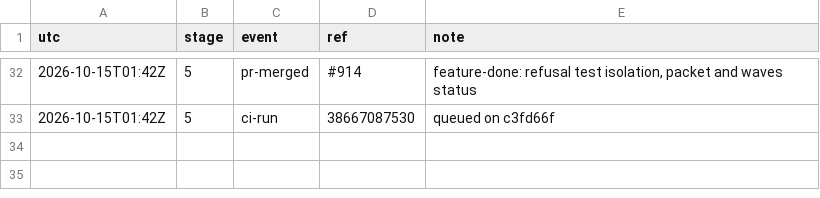
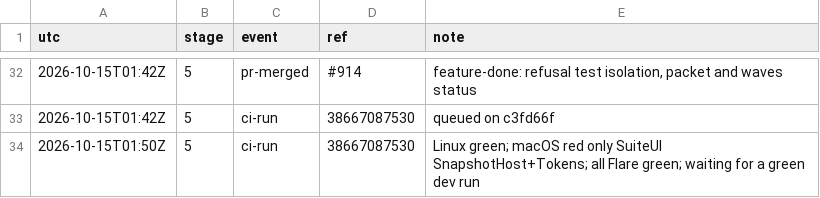
Before and after one commit to qbtrix/creative-apps, a TSV file: docs/leads/live-scenes/timeline.tsv, drawn as a sheet; only a part is shown, gaps mark what is left out; the diff names each change by its address in the sheet, - before the commit and + after, or states it on an @@ line.

Commit message:
docs(lead): live-scenes feature-done CI red on SuiteUI only, waiting

```diff
--- a/docs/leads/live-scenes/timeline.tsv
+++ b/docs/leads/live-scenes/timeline.tsv
+row 34: 2026-10-15T01:50Z | 5 | ci-run | 38667087530 | Linux green; macOS red only SuiteUI SnapshotHost+Tokens; all Flare green; waiting for a green dev run
```
Also changed, not shown: 1 other file.
